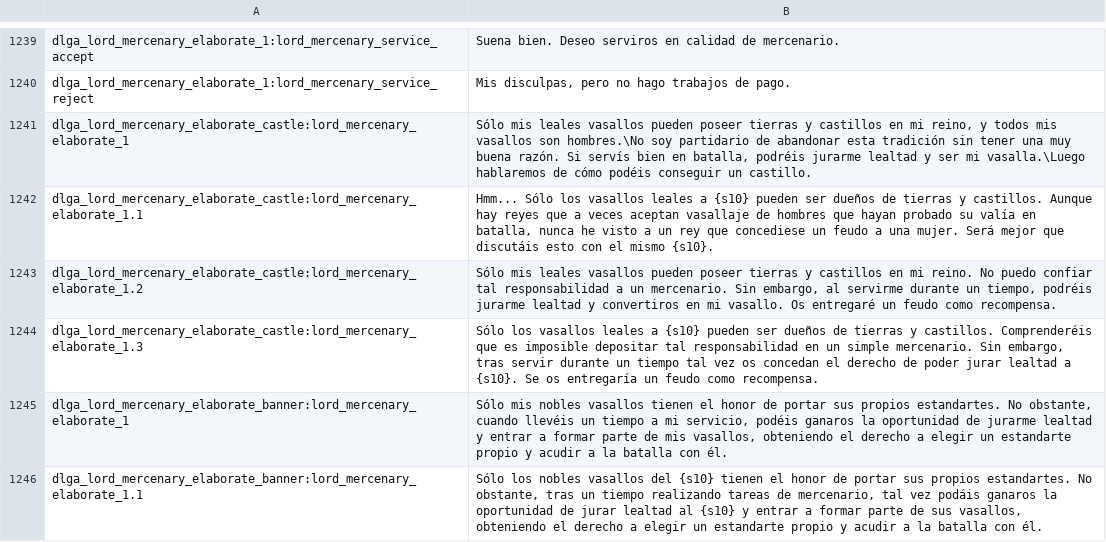
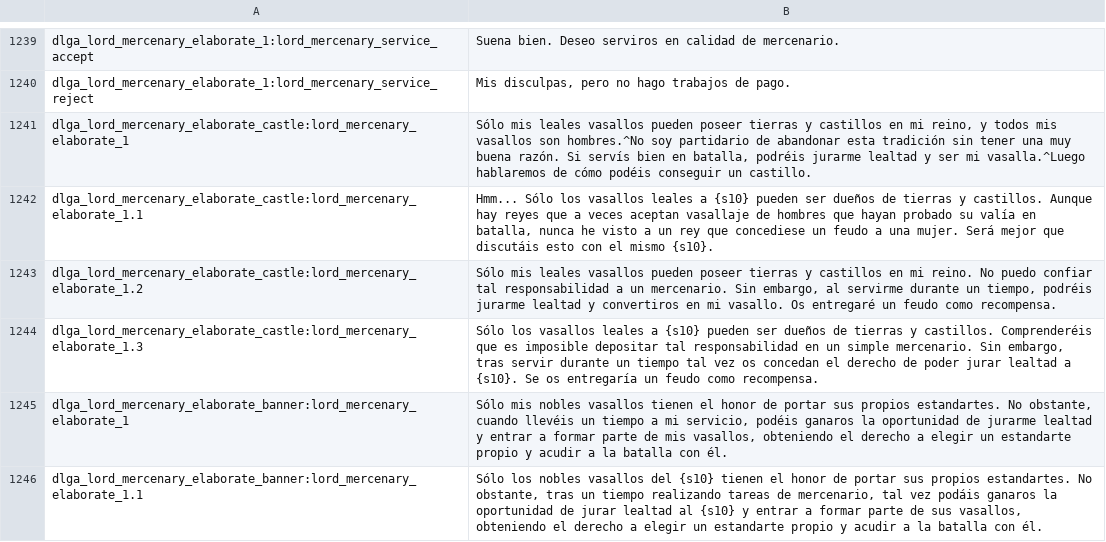
Before and after one commit to Swyter/warband-l10n, a CSV file: es/Modules/Native/languages/es/dialogs.csv, drawn as a sheet; only a part is shown, gaps mark what is left out.

```diff
--- a/es/Modules/Native/languages/es/dialogs.csv
+++ b/es/Modules/Native/languages/es/dialogs.csv
@@ -1240,3 +1240,3 @@ dlga_lord_mercenary_elaborate_1:lord_mercenary_service_accept|Suena bien. Deseo
 dlga_lord_mercenary_elaborate_1:lord_mercenary_service_reject|Mis disculpas, pero no hago trabajos de pago.
-dlga_lord_mercenary_elaborate_castle:lord_mercenary_elaborate_1|Sólo mis leales vasallos pueden poseer tierras y castillos en mi reino, y todos mis vasallos son hombres.\No soy partidario de abandonar esta tradición sin tener una muy buena razón. Si servís bien en batalla, podréis jurarme lealtad y ser mi vasalla.\Luego hablaremos de cómo podéis conseguir un castillo.
+dlga_lord_mercenary_elaborate_castle:lord_mercenary_elaborate_1|Sólo mis leales vasallos pueden poseer tierras y castillos en mi reino, y todos mis vasallos son hombres.^No soy partidario de abandonar esta tradición sin tener una muy buena razón. Si servís bien en batalla, podréis jurarme lealtad y ser mi vasalla.^Luego hablaremos de cómo podéis conseguir un castillo.
 dlga_lord_mercenary_elaborate_castle:lord_mercenary_elaborate_1.1|Hmm... Sólo los vasallos leales a {s10} pueden ser dueños de tierras y castillos. Aunque hay reyes que a veces aceptan vasallaje de hombres que hayan probado su valía en batalla, nunca he visto a un rey que concediese un feudo a una mujer. Será mejor que discutáis esto con el mismo {s10}.
```
Also changed, not shown: es/languages/es/ui.csv, it/Modules/Native/languages/it/game_menus.csv, 7 other files.
